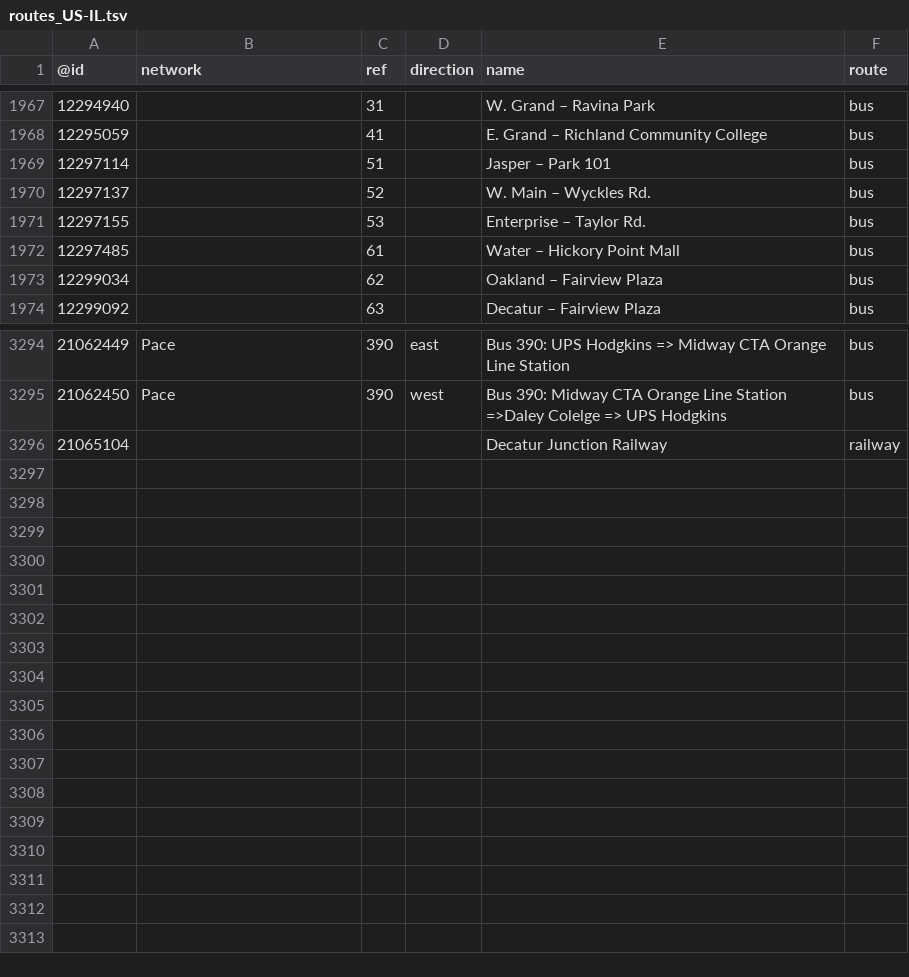
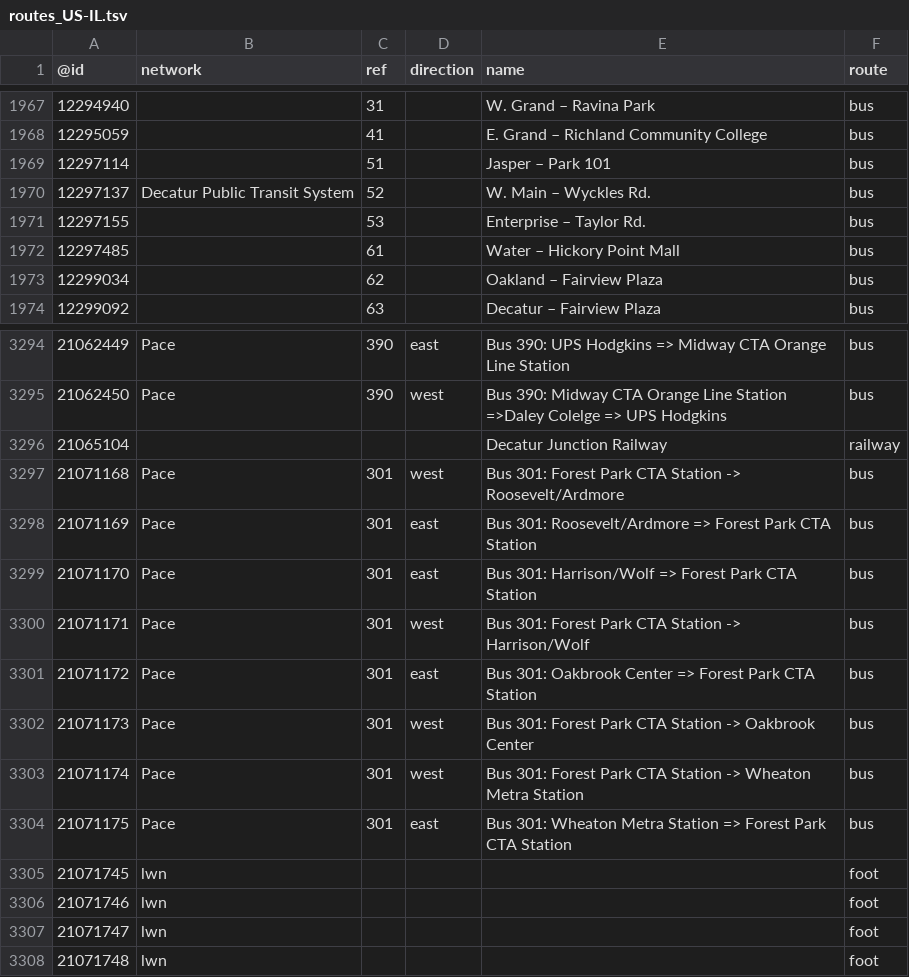
Before and after one commit to nickrsan/osm-us-route-relation-changes, a TSV file: tsv/routes_US-IL.tsv, drawn as a sheet; only a part is shown, gaps mark what is left out.

```diff
--- a/tsv/routes_US-IL.tsv
+++ b/tsv/routes_US-IL.tsv
@@ -1969,3 +1969,3 @@
 12297114		51		Jasper – Park 101	bus
-12297137		52		W. Main – Wyckles Rd.	bus
+12297137	Decatur Public Transit System	52		W. Main – Wyckles Rd.	bus
 12297155		53		Enterprise – Taylor Rd.	bus
@@ -3296 +3296,13 @@
 21065104				Decatur Junction Railway	railway
+21071168	Pace	301	west	Bus 301: Forest Park CTA Station -> Roosevelt/Ardmore	bus
+21071169	Pace	301	east	Bus 301: Roosevelt/Ardmore => Forest Park CTA Station	bus
+21071170	Pace	301	east	Bus 301: Harrison/Wolf => Forest Park CTA Station	bus
+21071171	Pace	301	west	Bus 301: Forest Park CTA Station -> Harrison/Wolf	bus
+21071172	Pace	301	east	Bus 301: Oakbrook Center => Forest Park CTA Station	bus
+21071173	Pace	301	west	Bus 301: Forest Park CTA Station -> Oakbrook Center	bus
+21071174	Pace	301	west	Bus 301: Forest Park CTA Station -> Wheaton Metra Station	bus
+21071175	Pace	301	east	Bus 301: Wheaton Metra Station => Forest Park CTA Station	bus
+21071745	lwn				foot
+21071746	lwn				foot
+21071747	lwn				foot
+21071748	lwn				foot
```
Also changed, not shown: tsv/routes_US-AR.tsv, tsv/routes_US-CA.tsv, 3 other files.
